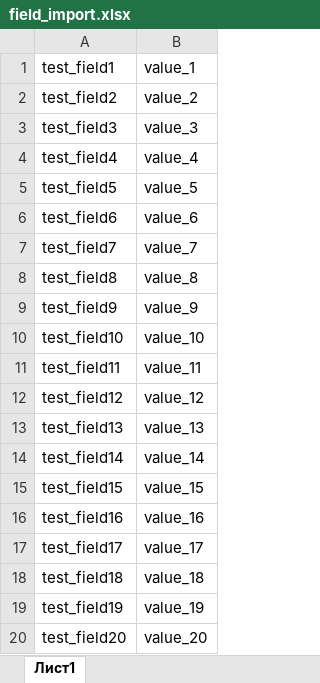
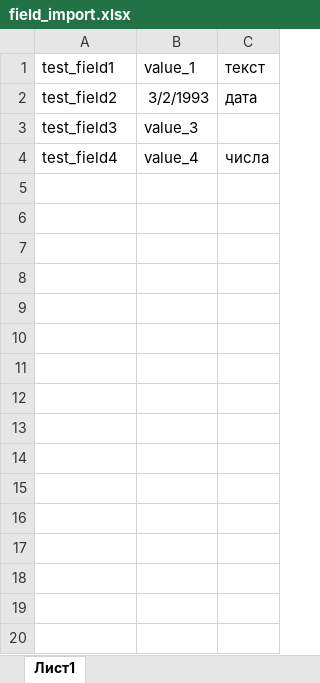
Before and after one commit to Serge12333/docxy, an Excel workbook: import_fld/field_import.xlsx, sheet Лист1, drawn as a sheet; values as stored, in another font and other column widths than the file's, no borders; removed rows and columns are numbered as before the commit, all else as after; the diff names each change by its address in the sheet, - before the commit and + after, or states it on an @@ line.

Commit message:
import fields type added

```diff
--- a/import_fld/field_import.xlsx (sheet Лист1)
+++ b/import_fld/field_import.xlsx (sheet Лист1)
+column C (текст), rows 2-4: дата |  | числа
-B2 (value_1): value_2
+B2 (value_1): 3/2/1993
-row 5: test_field5 | value_5
-row 6: test_field6 | value_6
-row 7: test_field7 | value_7
-row 8: test_field8 | value_8
-row 9: test_field9 | value_9
-row 10: test_field10 | value_10
-row 11: test_field11 | value_11
-row 12: test_field12 | value_12
-row 13: test_field13 | value_13
-row 14: test_field14 | value_14
-row 15: test_field15 | value_15
-row 16: test_field16 | value_16
-row 17: test_field17 | value_17
-row 18: test_field18 | value_18
-row 19: test_field19 | value_19
-row 20: test_field20 | value_20
```
Also changed, not shown: 3 other files.
